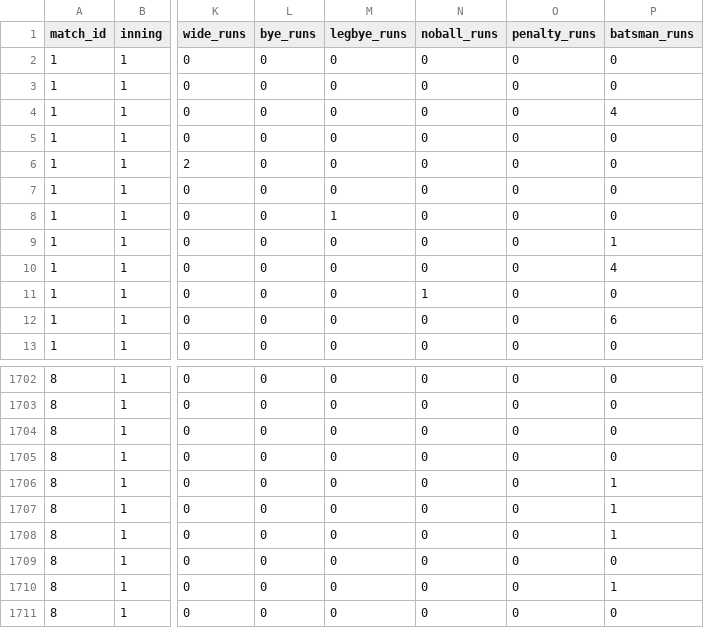
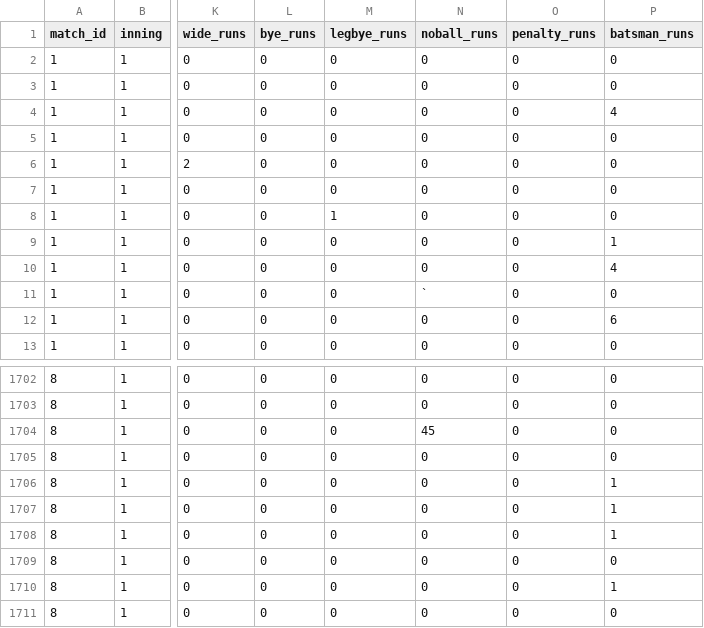
Before and after one commit to ssingh55/mount_blue_7, a CSV file: data/test1.csv, drawn as a sheet; only a part is shown, gaps mark what is left out; the diff names each change by its address in the sheet, - before the commit and + after, or states it on an @@ line.

```diff
--- a/data/test1.csv
+++ b/data/test1.csv
-N11 (noball_runs): 1
+N11 (noball_runs): `
-N1704 (noball_runs): 0
+N1704 (noball_runs): 45
```
Also changed, not shown: 9 other files.
